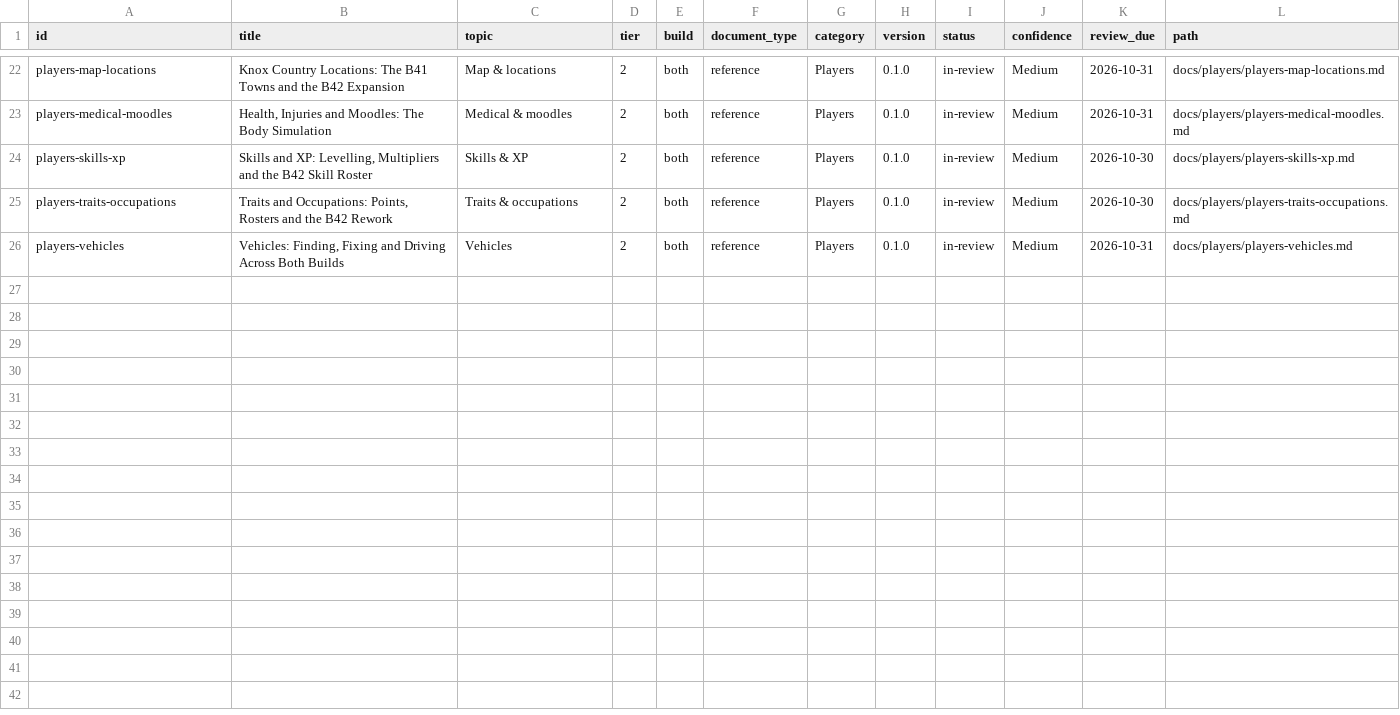
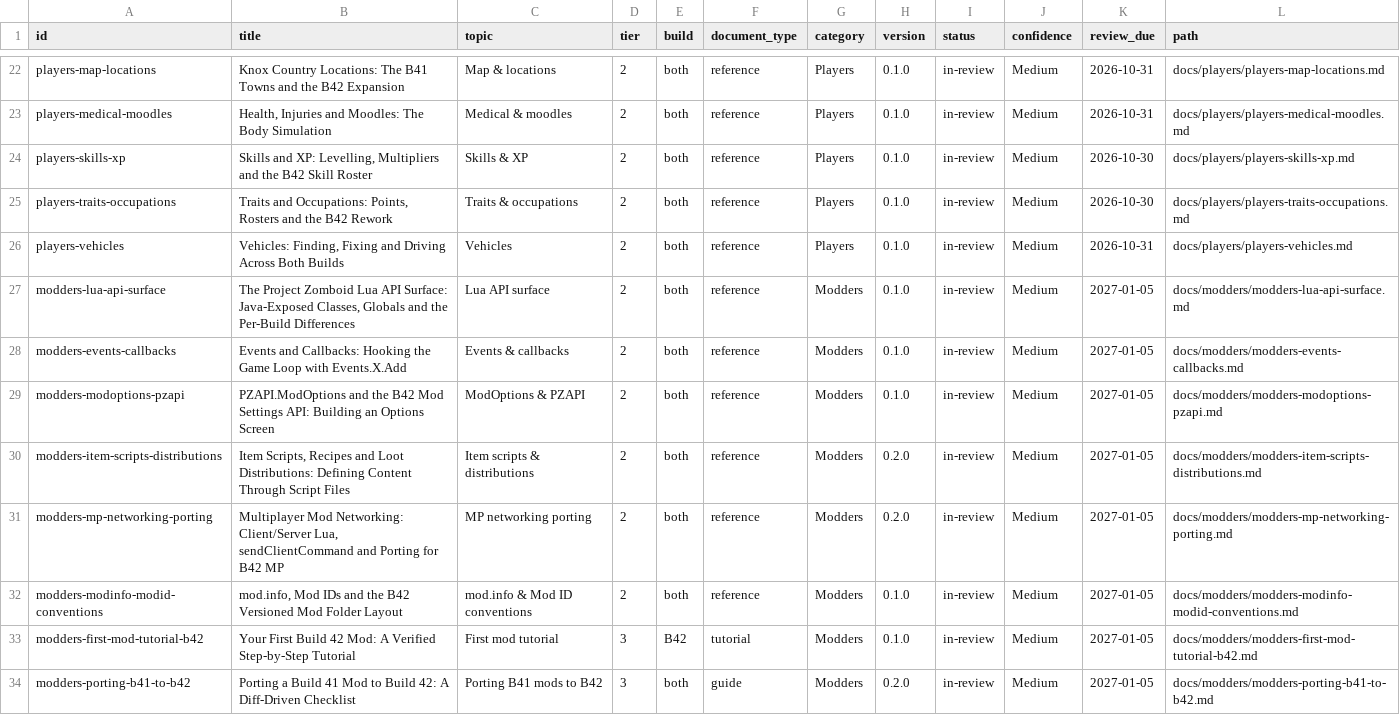
Before and after one commit to VainAsher/project-zomboid-kb, a CSV file: exports/document-matrix.csv, drawn as a sheet; only a part is shown, gaps mark what is left out.

```diff
--- a/exports/document-matrix.csv
+++ b/exports/document-matrix.csv
@@ -26 +26,9 @@ players-traits-occupations,"Traits and Occupations: Points, Rosters and the B42
 players-vehicles,"Vehicles: Finding, Fixing and Driving Across Both Builds",Vehicles,2,both,reference,Players,0.1.0,in-review,Medium,2026-10-31,docs/players/players-vehicles.md
+modders-lua-api-surface,"The Project Zomboid Lua API Surface: Java-Exposed Classes, Globals and the Per-Build Differences",Lua API surface,2,both,reference,Modders,0.1.0,in-review,Medium,2027-01-05,docs/modders/modders-lua-api-surface.md
+modders-events-callbacks,Events and Callbacks: Hooking the Game Loop with Events.X.Add,Events & callbacks,2,both,reference,Modders,0.1.0,in-review,Medium,2027-01-05,docs/modders/modders-events-callbacks.md
+modders-modoptions-pzapi,PZAPI.ModOptions and the B42 Mod Settings API: Building an Options Screen,ModOptions & PZAPI,2,both,reference,Modders,0.1.0,in-review,Medium,2027-01-05,docs/modders/modders-modoptions-pzapi.md
+modders-item-scripts-distributions,"Item Scripts, Recipes and Loot Distributions: Defining Content Through Script Files",Item scripts & distributions,2,both,reference,Modders,0.2.0,in-review,Medium,2027-01-05,docs/modders/modders-item-scripts-distributions.md
+modders-mp-networking-porting,"Multiplayer Mod Networking: Client/Server Lua, sendClientCommand and Porting for B42 MP",MP networking porting,2,both,reference,Modders,0.2.0,in-review,Medium,2027-01-05,docs/modders/modders-mp-networking-porting.md
+modders-modinfo-modid-conventions,"mod.info, Mod IDs and the B42 Versioned Mod Folder Layout",mod.info & Mod ID conventions,2,both,reference,Modders,0.1.0,in-review,Medium,2027-01-05,docs/modders/modders-modinfo-modid-conventions.md
+modders-first-mod-tutorial-b42,Your First Build 42 Mod: A Verified Step-by-Step Tutorial,First mod tutorial,3,B42,tutorial,Modders,0.1.0,in-review,Medium,2027-01-05,docs/modders/modders-first-mod-tutorial-b42.md
+modders-porting-b41-to-b42,Porting a Build 41 Mod to Build 42: A Diff-Driven Checklist,Porting B41 mods to B42,3,both,guide,Modders,0.2.0,in-review,Medium,2027-01-05,docs/modders/modders-porting-b41-to-b42.md
```
Also changed, not shown: 29 other files.
